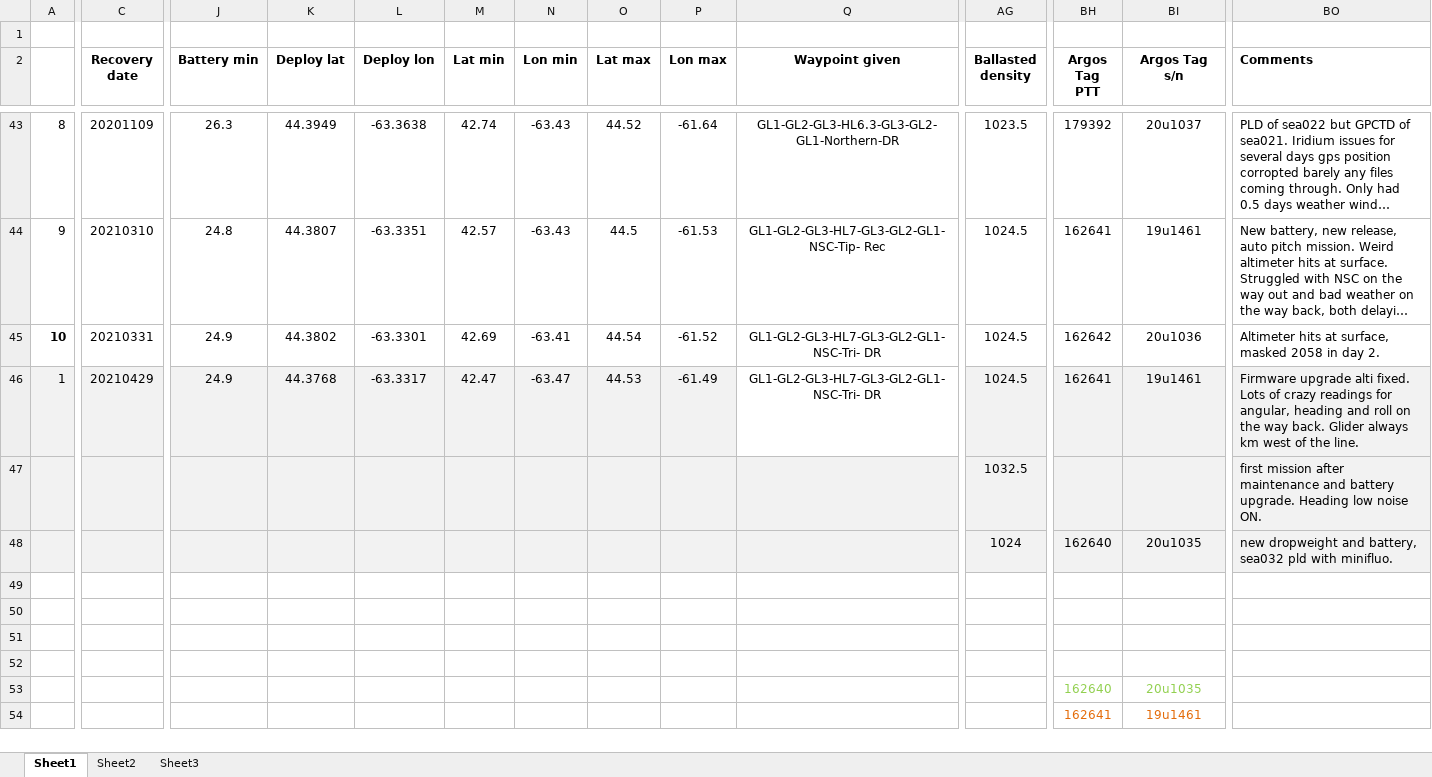
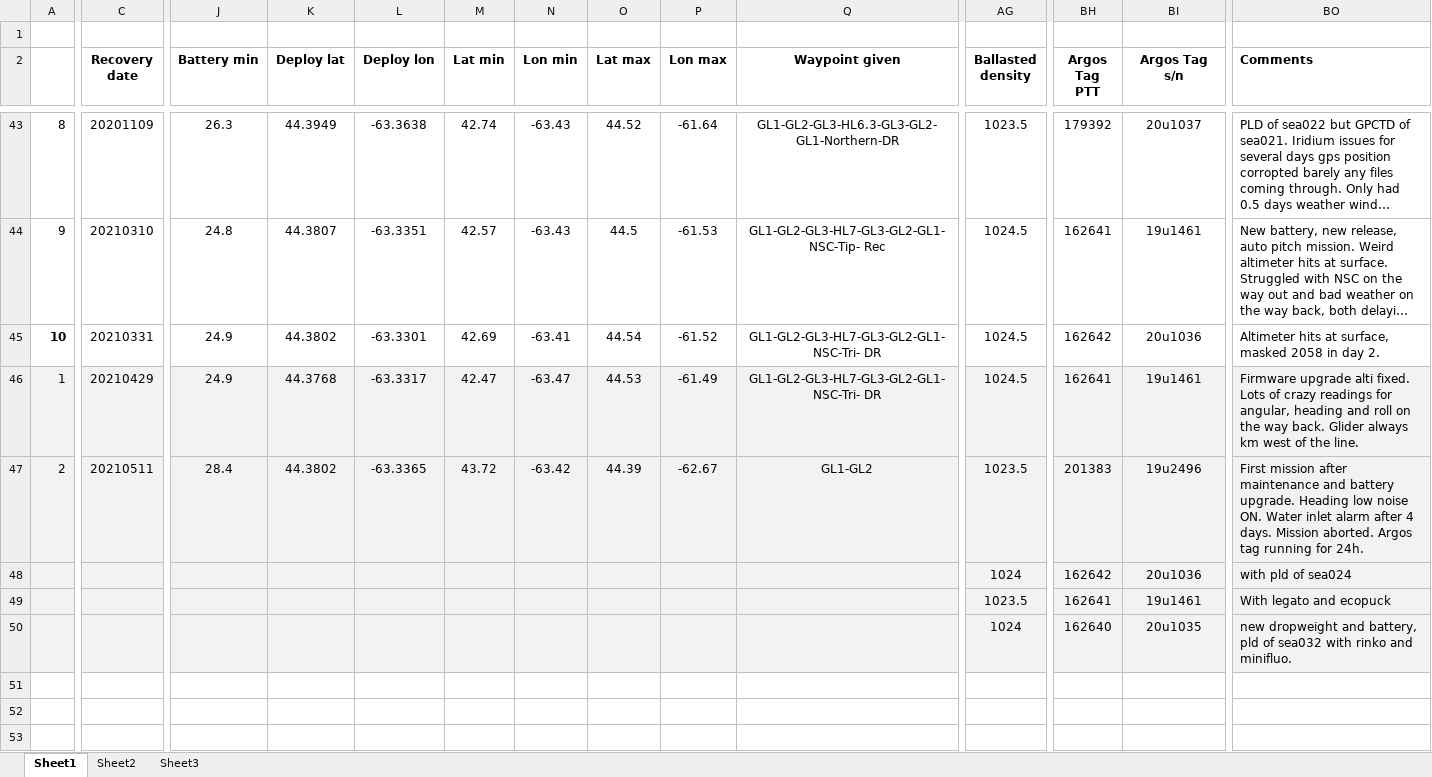
Before and after one commit to DFOglider/pilotingApp, an Excel workbook: GliderMission.xlsx, sheet Sheet1, drawn as a sheet; only a part is shown, gaps mark what is left out; the shorter side is filled out with more unchanged rows; long unchanged cells end in …; values as stored, in another font and other column widths than the file's, no borders; addresses are those after the commit; rows hold the shown columns only; the diff covers the shown part only; the diff names each change by its address in the sheet, - before the commit and + after, or states it on an @@ line.

Commit message:
Update GliderMission.xlsx

```diff
--- a/GliderMission.xlsx (sheet Sheet1)
+++ b/GliderMission.xlsx (sheet Sheet1)
-Q46 fill: none
+Q46 fill: #F2F2F2
-A47: (empty)
+A47: 2
-C47 (Recovery date): (empty)
+C47 (Recovery date): 20210511
-J47 (Battery min): (empty)
+J47 (Battery min): 28.4
-K47 (Deploy lat): (empty)
+K47 (Deploy lat): 44.3802
-L47 (Deploy lon): (empty)
+L47 (Deploy lon): -63.3365
-M47 (Lat min): (empty)
+M47 (Lat min): 43.72
-N47 (Lon min): (empty)
+N47 (Lon min): -63.42
-O47 (Lat max): (empty)
+O47 (Lat max): 44.39
-P47 (Lon max): (empty)
+P47 (Lon max): -62.67
-Q47 (Waypoint given): (empty)
+Q47 (Waypoint given): GL1-GL2
-AG47 (Ballasted density): 1032.5
+AG47 (Ballasted density): 1023.5
-BH47 (Argos Tag PTT): (empty)
+BH47 (Argos Tag PTT): 201383
-BI47 (Argos Tag s/n): (empty)
+BI47 (Argos Tag s/n): 19u2496
-BO47 (Comments): first mission after maintenance and battery upgrade. Heading low noise ON.
+BO47 (Comments): First mission after maintenance and battery upgrade. Heading low noise ON. Water inlet alarm after 4 days. Mission aborted. Argos tag running for 24h.
+row 48:  |  |  |  |  |  |  |  |  |  | 1024 | 162642 | 20u1036 | with pld of sea024
+row 49:  |  |  |  |  |  |  |  |  |  | 1023.5 | 162641 | 19u1461 | With legato and ecopuck
-BO50 (Comments): …and battery, sea032 pld with minifluo.
+BO50 (Comments): …and battery, pld of sea032 with rinko and minifluo.
```
Also changed, not shown: 8 edited cells elsewhere in this sheet.
